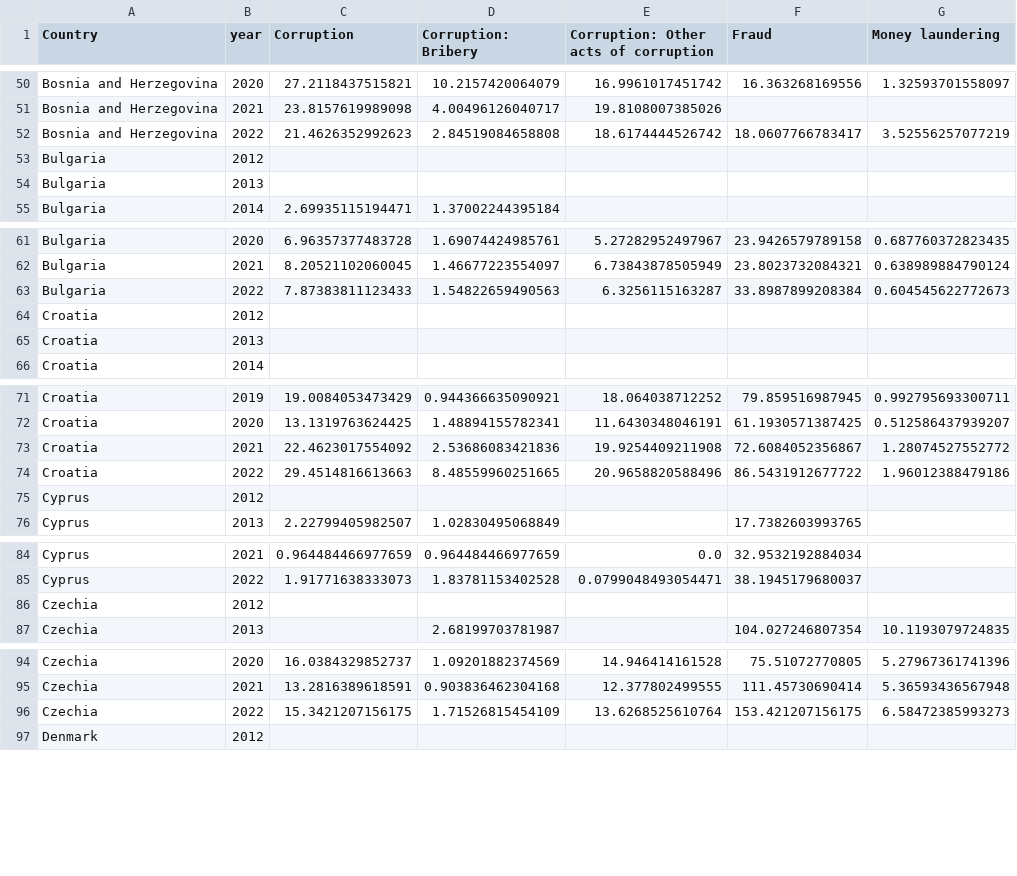
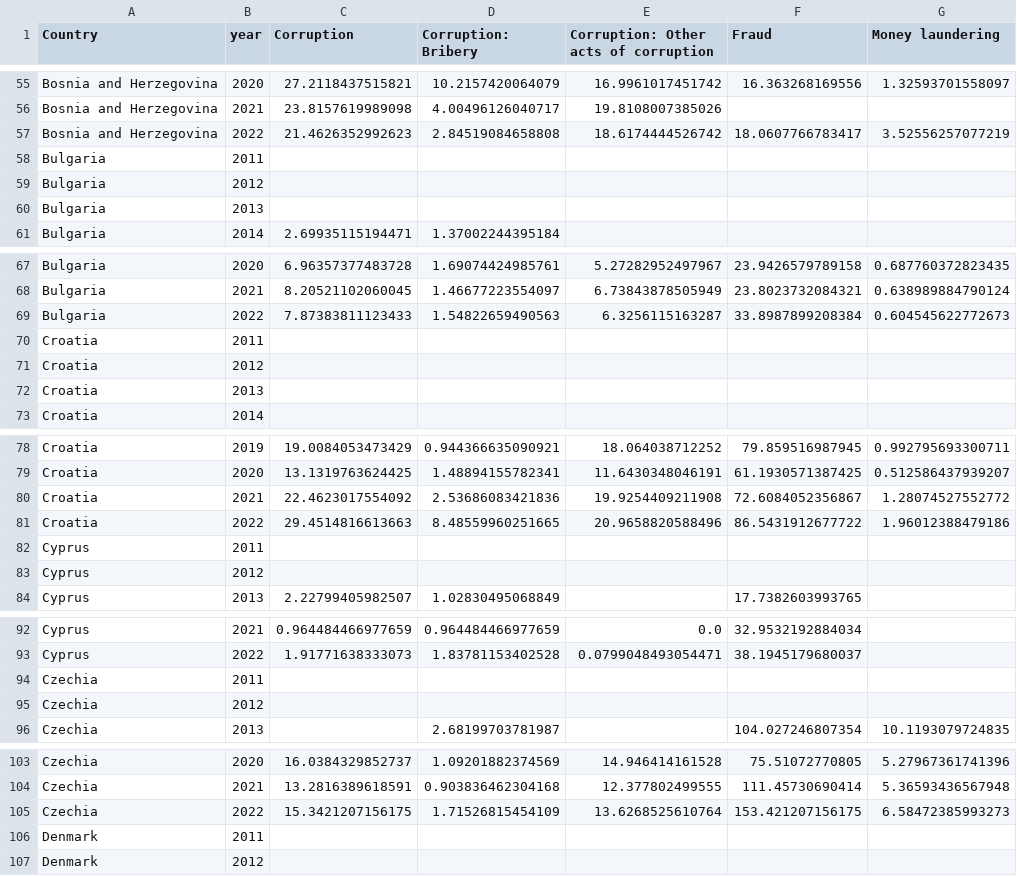
Before and after one commit to gonlyplease/corruption_analysis_europe, a CSV file: data/processed/un_data.csv, drawn as a sheet; only a part is shown, gaps mark what is left out; the diff covers the shown part only.

```diff
--- a/data/processed/un_data.csv
+++ b/data/processed/un_data.csv
@@ -52,2 +57,3 @@ Bosnia and Herzegovina,2021,23.8157619989098,4.00496126040717,19.8108007385026,,
 Bosnia and Herzegovina,2022,21.4626352992623,2.84519084658808,18.6174444526742,18.0607766783417,3.52556257077219
+Bulgaria,2011,,,,,
 Bulgaria,2012,,,,,
@@ -63,2 +69,3 @@ Bulgaria,2021,8.20521102060045,1.46677223554097,6.73843878505949,23.802373208432
 Bulgaria,2022,7.87383811123433,1.54822659490563,6.3256115163287,33.8987899208384,0.604545622772673
+Croatia,2011,,,,,
 Croatia,2012,,,,,
@@ -74,2 +81,3 @@ Croatia,2021,22.4623017554092,2.53686083421836,19.9254409211908,72.6084052356867
 Croatia,2022,29.4514816613663,8.48559960251665,20.9658820588496,86.5431912677722,1.96012388479186
+Cyprus,2011,,,,,
 Cyprus,2012,,,,,
@@ -85,2 +93,3 @@ Cyprus,2021,0.964484466977659,0.964484466977659,0.0,32.9532192884034,
 Cyprus,2022,1.91771638333073,1.83781153402528,0.0799048493054471,38.1945179680037,
+Czechia,2011,,,,,
 Czechia,2012,,,,,
@@ -96,2 +105,3 @@ Czechia,2021,13.2816389618591,0.903836462304168,12.377802499555,111.45730690414,
 Czechia,2022,15.3421207156175,1.71526815454109,13.6268525610764,153.421207156175,6.58472385993273
+Denmark,2011,,,,,
 Denmark,2012,,,,,
```
Also changed, not shown: 30 added rows elsewhere in this file, 2 other files.
